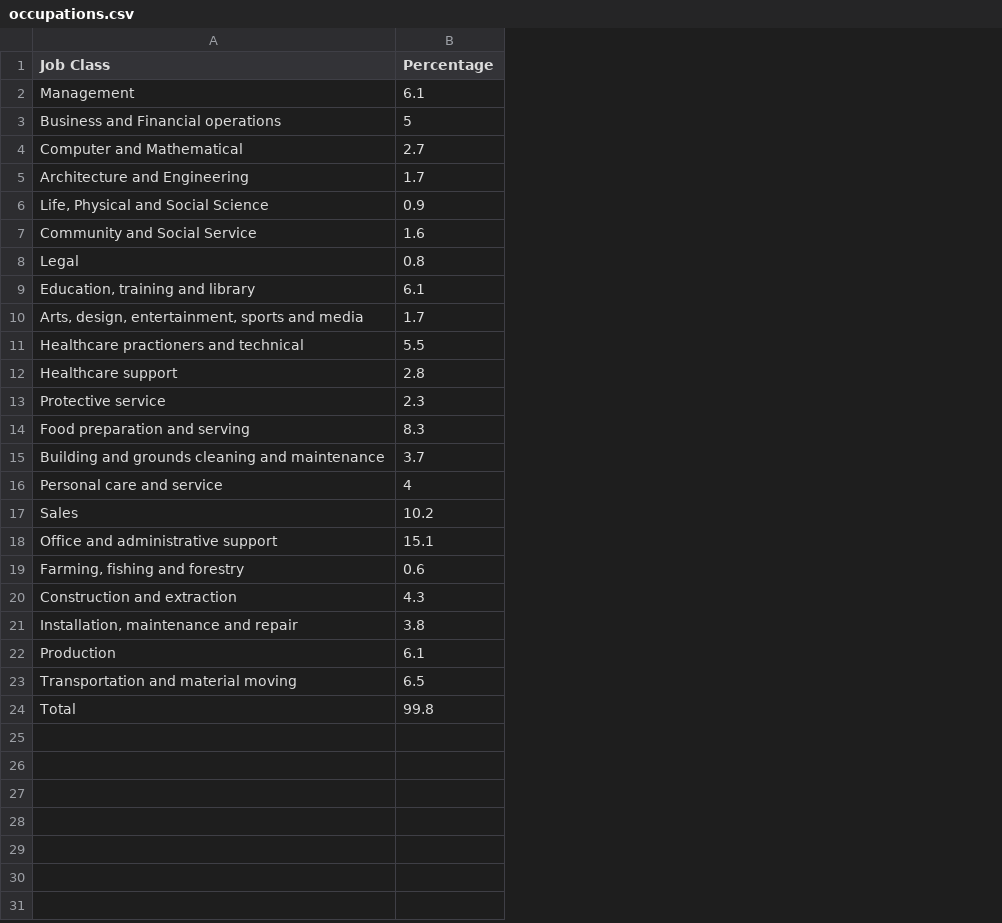
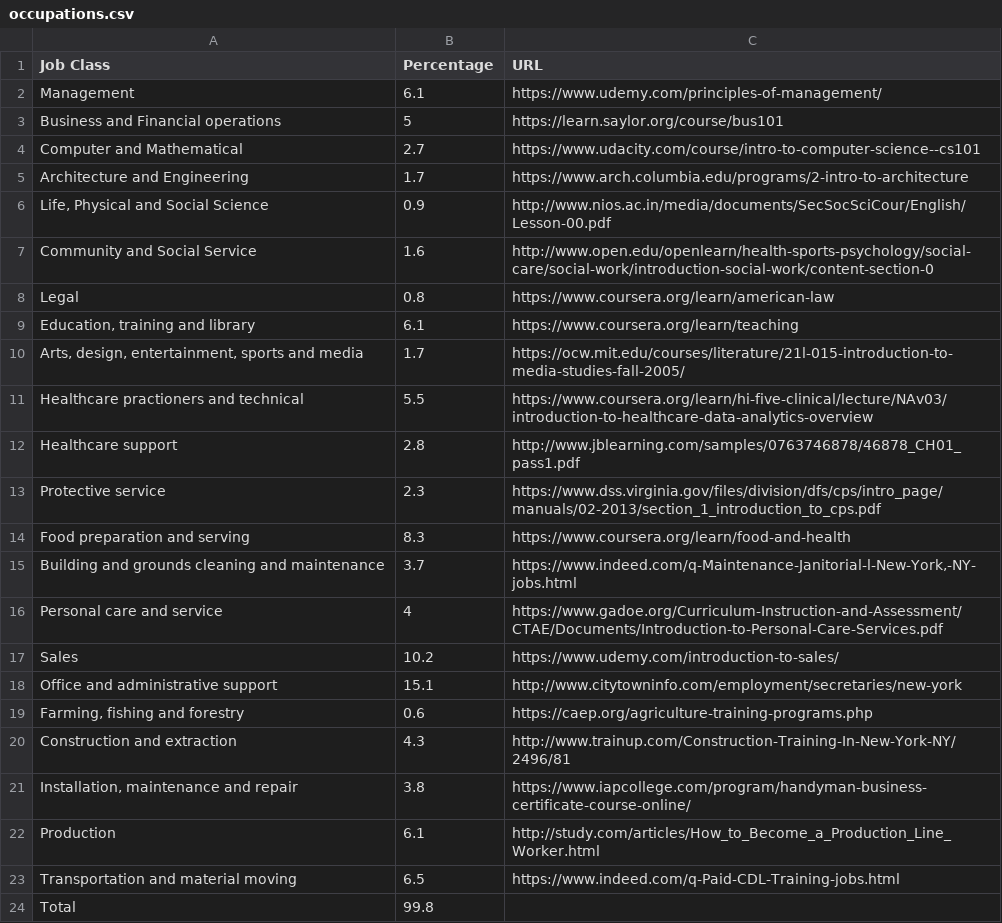
Before and after one commit to wertylop5-stuy/softdev_05, a CSV file: data/occupations.csv, drawn as a sheet; the diff names each change by its address in the sheet, - before the commit and + after, or states it on an @@ line.

```diff
--- a/data/occupations.csv
+++ b/data/occupations.csv
+column C (URL), rows 2-23: https://www.udemy.com/principles-of-management/ | https://learn.saylor.org/course/bus101 | https://www.udacity.com/course/intro-to-computer-science--cs101 | https://www.arch.columbia.edu/programs/2-intro-to-architecture | http://www.nios.ac.in/media/documents/SecSocSciCour/English/Lesson-00.pdf | http://www.open.edu/openlearn/health-sports-psychology/social-care/social-work/introduction-social-work/content-section-0 | https://www.coursera.org/learn/american-law | https://www.coursera.org/learn/teaching | https://ocw.mit.edu/courses/literature/21l-015-introduction-to-media-studies-fall-2005/ | https://www.coursera.org/learn/hi-five-clinical/lecture/NAv03/introduction-to-healthcare-data-analytics-overview | http://www.jblearning.com/samples/0763746878/46878_CH01_pass1.pdf | https://www.dss.virginia.gov/files/division/dfs/cps/intro_page/manuals/02-2013/section_1_introduction_to_cps.pdf | https://www.coursera.org/learn/food-and-health | https://www.indeed.com/q-Maintenance-Janitorial-l-New-York,-NY-jobs.html | https://www.gadoe.org/Curriculum-Instruction-and-Assessment/CTAE/Documents/Introduction-to-Personal-Care-Services.pdf | https://www.udemy.com/introduction-to-sales/ | http://www.citytowninfo.com/employment/secretaries/new-york | https://caep.org/agriculture-training-programs.php | http://www.trainup.com/Construction-Training-In-New-York-NY/2496/81 | https://www.iapcollege.com/program/handyman-business-certificate-course-online/ | http://study.com/articles/How_to_Become_a_Production_Line_Worker.html | https://www.indeed.com/q-Paid-CDL-Training-jobs.html
```
Also changed, not shown: 2 other files.
